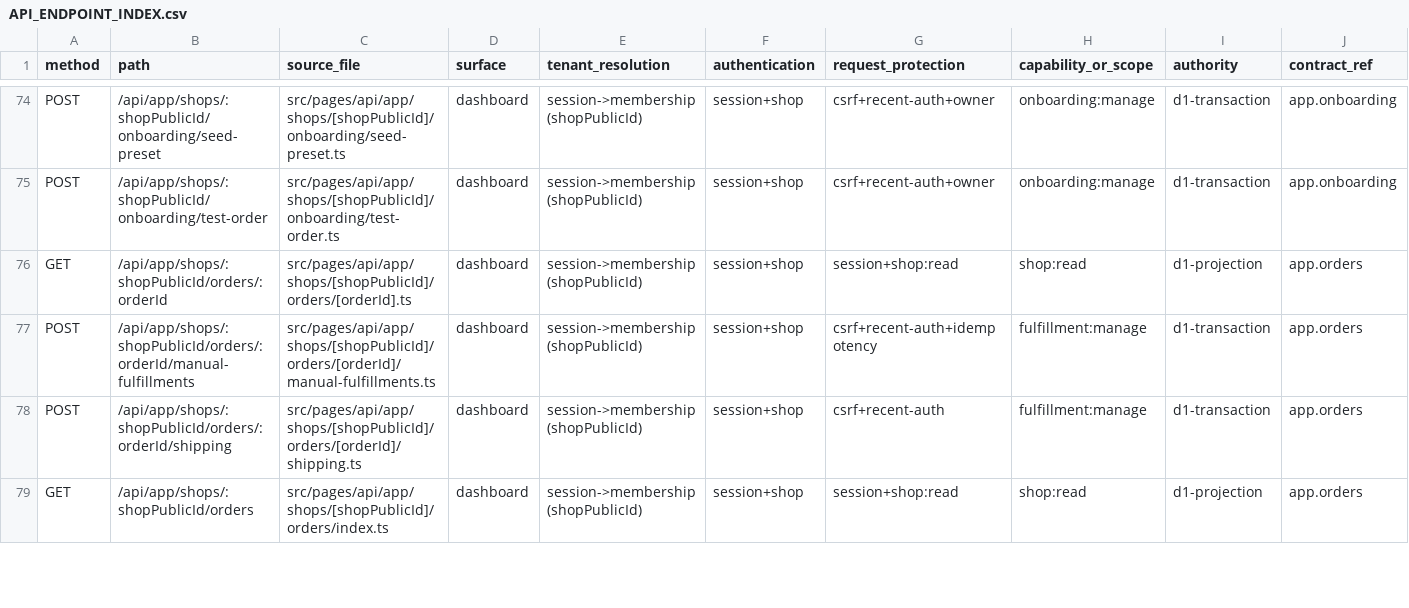
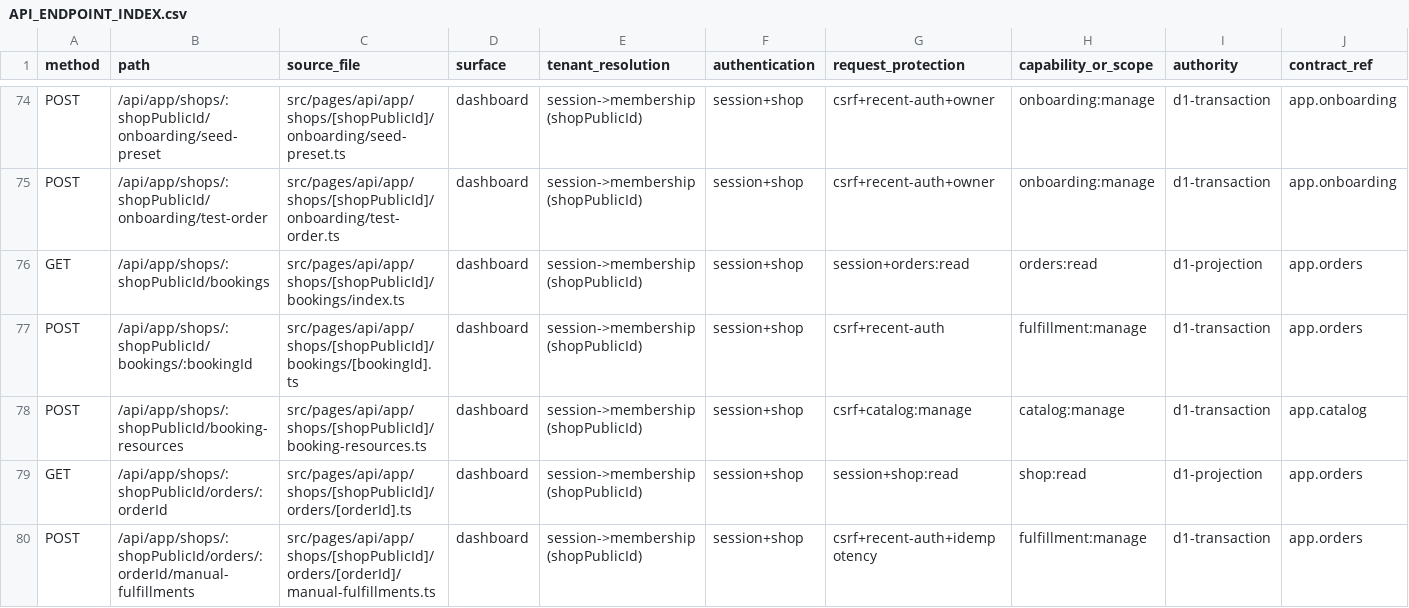
Before and after one commit to Tungjpstore/selinow-com, a CSV file: docs/frontend-rebuild-handoff/API_ENDPOINT_INDEX.csv, drawn as a sheet; only a part is shown, gaps mark what is left out; the shorter side is filled out with more unchanged rows; rows hold the shown columns only; the diff names each change by its address in the sheet, - before the commit and + after, or states it on an @@ line.

Commit message:
feat(tv4): seller booking management APIs
- GET /bookings: calendar feed (overlapping range, cancelled hidden, orders:read)
- POST /bookings/:bookingId: booked → completed/no_show/cancelled transition
  (fulfillment:manage + recent auth, state-machine guarded, audit logged)
- POST /booking-resources: create resource or set weekly window (catalog:manage)
- Indexed in API_ENDPOINT_INDEX.csv (192 rows)

Gate: tsc/eslint clean in touched areas (auth-stream errors excluded), 334
files / 2624 tests, build + deploy:dry-run.

```diff
--- a/docs/frontend-rebuild-handoff/API_ENDPOINT_INDEX.csv
+++ b/docs/frontend-rebuild-handoff/API_ENDPOINT_INDEX.csv
+row 76: GET | /api/app/shops/:shopPublicId/bookings | src/pages/api/app/shops/[shopPublicId]/bookings/index.ts | dashboard | session->membership(shopPublicId) | session+shop | session+orders:read | orders:read | d1-projection | app.orders
+row 77: POST | /api/app/shops/:shopPublicId/bookings/:bookingId | src/pages/api/app/shops/[shopPublicId]/bookings/[bookingId].ts | dashboard | session->membership(shopPublicId) | session+shop | csrf+recent-auth | fulfillment:manage | d1-transaction | app.orders
+row 78: POST | /api/app/shops/:shopPublicId/booking-resources | src/pages/api/app/shops/[shopPublicId]/booking-resources.ts | dashboard | session->membership(shopPublicId) | session+shop | csrf+catalog:manage | catalog:manage | d1-transaction | app.catalog
```
Also changed, not shown: 5 other files.
